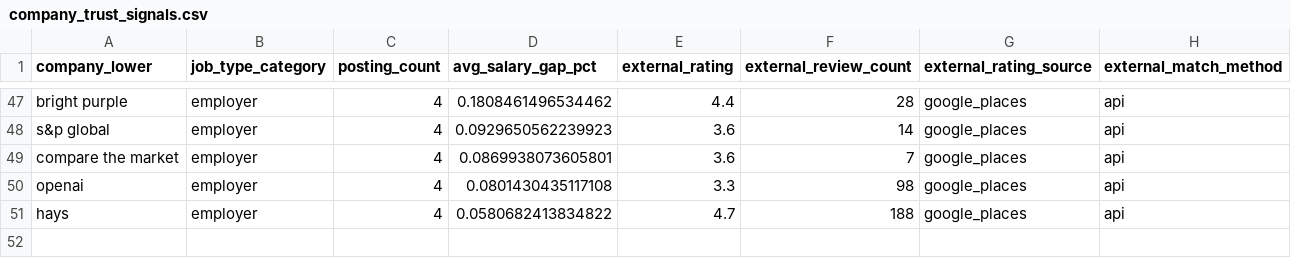
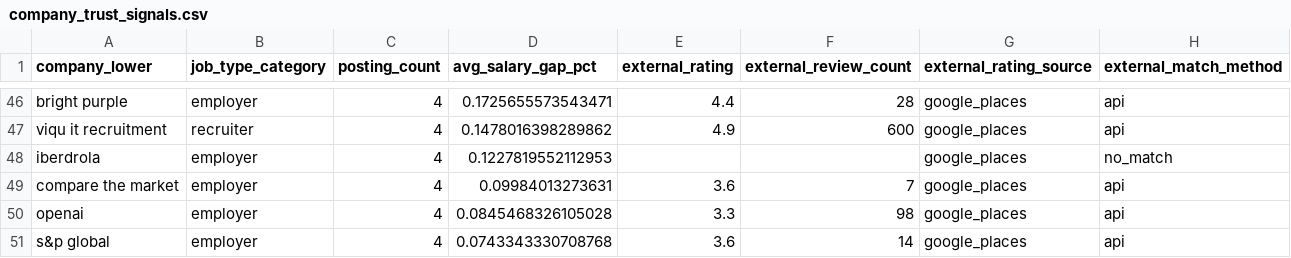
Before and after one commit to davidwrauch/UK-Market-Intelligence-System, a CSV file: data/processed/company_trust_signals.csv, drawn as a sheet; only a part is shown, gaps mark what is left out; removed rows and columns are numbered as before the commit, all else as after; the diff covers the shown part only; the diff names each change by its address in the sheet, - before the commit and + after, or states it on an @@ line.

```diff
--- a/data/processed/company_trust_signals.csv
+++ b/data/processed/company_trust_signals.csv
-D46 (avg_salary_gap_pct): 0.1808461496534462
+D46 (avg_salary_gap_pct): 0.1725655573543471
-row 48: s&p global | employer | 4 | 0.0929650562239923 | 3.6 | 14 | google_places | api
+row 47: viqu it recruitment | recruiter | 4 | 0.1478016398289862 | 4.9 | 600 | google_places | api
+row 48: iberdrola | employer | 4 | 0.1227819552112953 |  |  | google_places | no_match
-D49 (avg_salary_gap_pct): 0.0869938073605801
+D49 (avg_salary_gap_pct): 0.09984013273631
-D50 (avg_salary_gap_pct): 0.0801430435117108
+D50 (avg_salary_gap_pct): 0.0845468326105028
-A51 (company_lower): hays
+A51 (company_lower): s&p global
-D51 (avg_salary_gap_pct): 0.0580682413834822
+D51 (avg_salary_gap_pct): 0.0743343330708768
-E51 (external_rating): 4.7
+E51 (external_rating): 3.6
-F51 (external_review_count): 188
+F51 (external_review_count): 14
```
Also changed, not shown: 6 added rows, 7 removed rows and 51 edited cells elsewhere in this file, data/processed/company_signals.csv, 2 other files.
